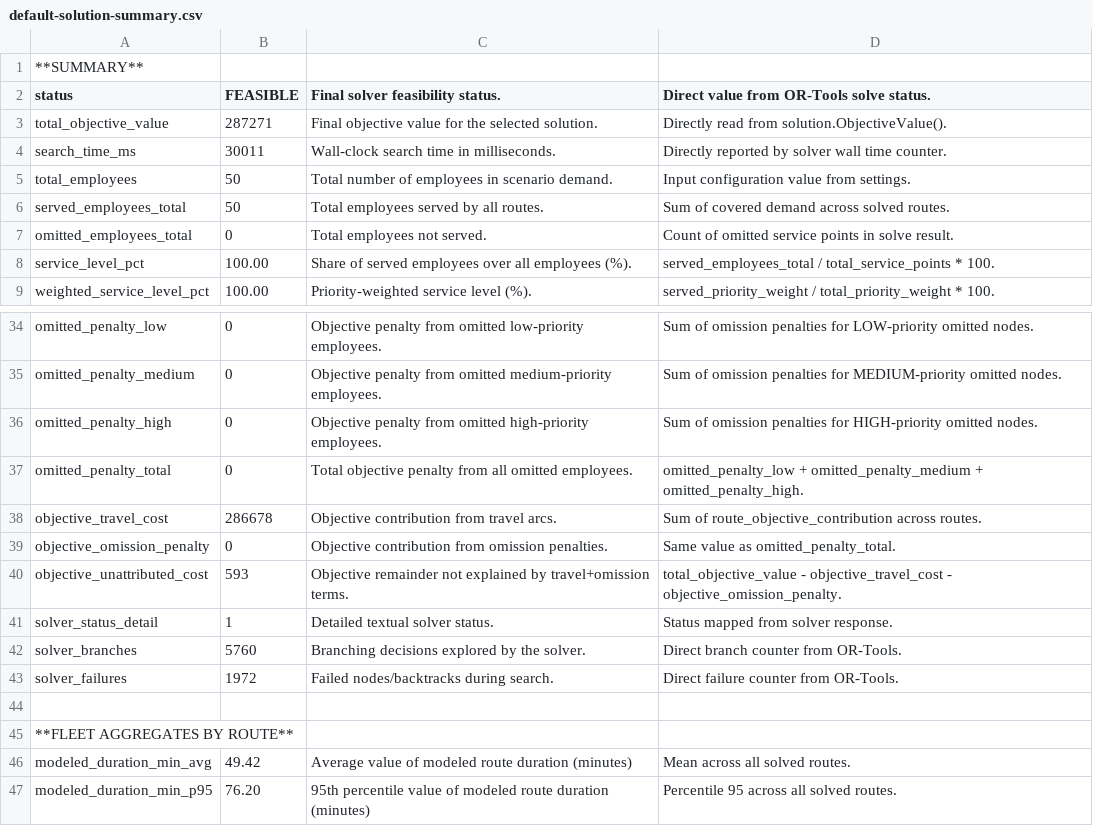
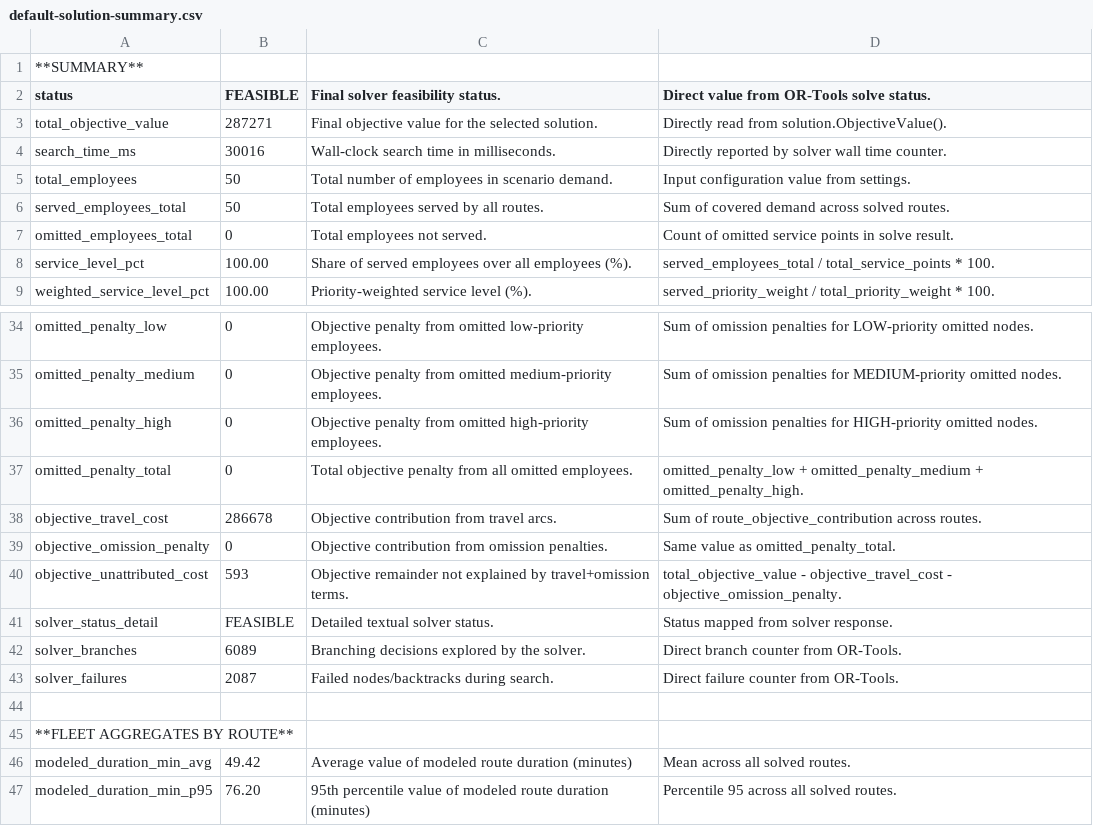
Before and after one commit to bitai-cs/Bitai.VRP.EmployeeMovDemo, a CSV file: scr/output_default/default-solution-summary.csv, drawn as a sheet; only a part is shown, gaps mark what is left out.

```diff
--- a/scr/output_default/default-solution-summary.csv
+++ b/scr/output_default/default-solution-summary.csv
@@ -3,3 +3,3 @@ status,FEASIBLE,Final solver feasibility status.,Direct value from OR-Tools solv
 total_objective_value,287271,Final objective value for the selected solution.,Directly read from solution.ObjectiveValue().
-search_time_ms,30011,Wall-clock search time in milliseconds.,Directly reported by solver wall time counter.
+search_time_ms,30016,Wall-clock search time in milliseconds.,Directly reported by solver wall time counter.
 total_employees,50,Total number of employees in scenario demand.,Input configuration value from settings.
@@ -40,5 +40,5 @@ objective_omission_penalty,0,Objective contribution from omission penalties.,Sam
 objective_unattributed_cost,593,Objective remainder not explained by travel+omission terms.,total_objective_value - objective_travel_cost - objective_omission_penalty.
-solver_status_detail,1,Detailed textual solver status.,Status mapped from solver response.
-solver_branches,5760,Branching decisions explored by the solver.,Direct branch counter from OR-Tools.
-solver_failures,1972,Failed nodes/backtracks during search.,Direct failure counter from OR-Tools.
+solver_status_detail,FEASIBLE,Detailed textual solver status.,Status mapped from solver response.
+solver_branches,6089,Branching decisions explored by the solver.,Direct branch counter from OR-Tools.
+solver_failures,2087,Failed nodes/backtracks during search.,Direct failure counter from OR-Tools.
 
```
Also changed, not shown: scr/output_default/default-operational-kpis.csv, 2 other files.
